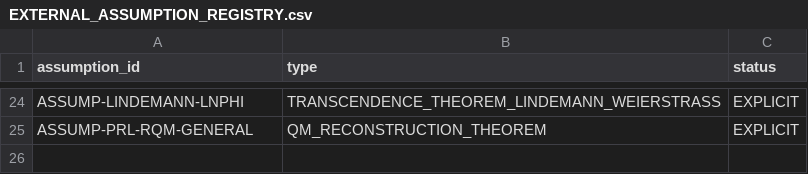
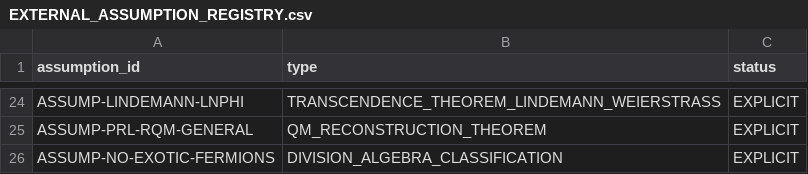
Before and after one commit to gvakhrushev/d0_15, a CSV file: 04_VERIFICATION/EXTERNAL_ASSUMPTION_REGISTRY.csv, drawn as a sheet; only a part is shown, gaps mark what is left out.

```diff
--- a/04_VERIFICATION/EXTERNAL_ASSUMPTION_REGISTRY.csv
+++ b/04_VERIFICATION/EXTERNAL_ASSUMPTION_REGISTRY.csv
@@ -25 +25,2 @@ ASSUMP-LINDEMANN-LNPHI,TRANSCENDENCE_THEOREM_LINDEMANN_WEIERSTRASS,EXPLICIT
 ASSUMP-PRL-RQM-GENERAL,QM_RECONSTRUCTION_THEOREM,EXPLICIT
+ASSUMP-NO-EXOTIC-FERMIONS,DIVISION_ALGEBRA_CLASSIFICATION,EXPLICIT
```
Also changed, not shown: 09_LEAN_FORMALIZATION/docs/CLAIM_TO_LEAN_MAP.csv.
